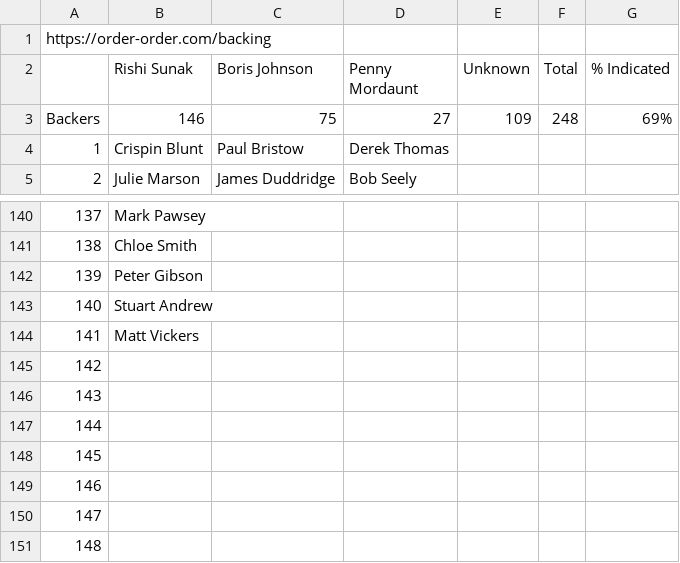
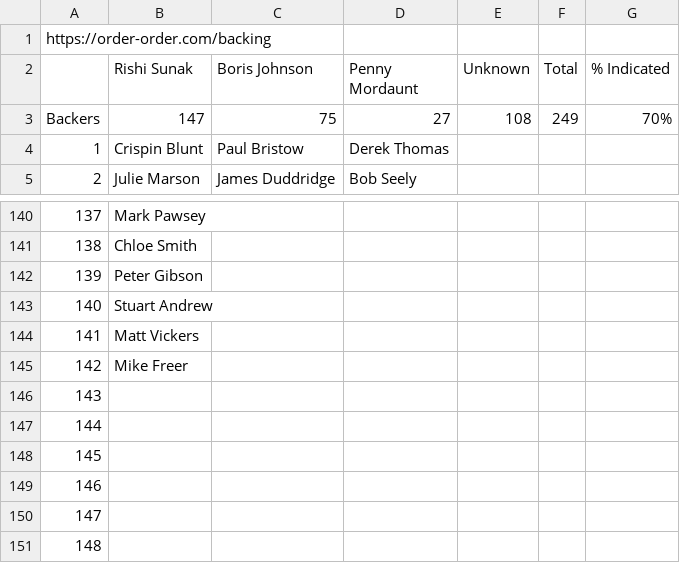
Before and after one commit to tomviner/scrape-tory-nominations, a CSV file: noms.csv, drawn as a sheet; only a part is shown, gaps mark what is left out; the diff names each change by its address in the sheet, - before the commit and + after, or states it on an @@ line.

```diff
--- a/noms.csv
+++ b/noms.csv
-B3 (Rishi Sunak): 146
+B3 (Rishi Sunak): 147
-E3 (Unknown): 109
+E3 (Unknown): 108
-F3 (Total): 248
+F3 (Total): 249
-G3 (% Indicated): 69%
+G3 (% Indicated): 70%
-B145 (Rishi Sunak): (empty)
+B145 (Rishi Sunak): Mike Freer
```
